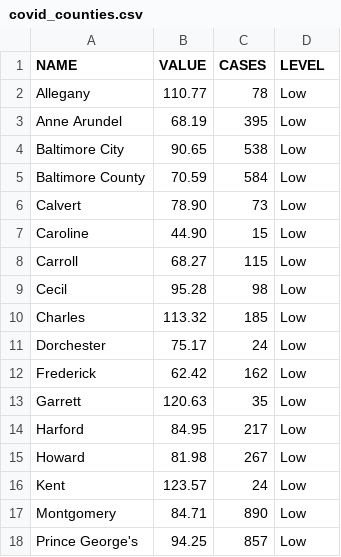
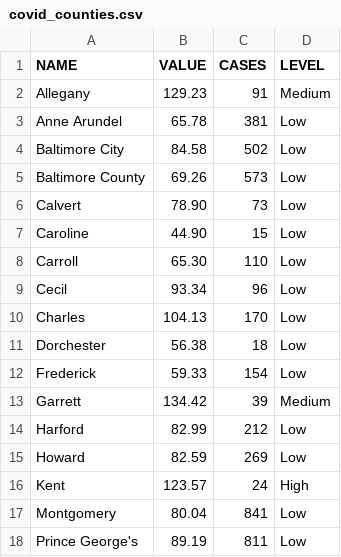
Before and after one commit to ngelbard/CNS, a CSV file: covid_counties.csv, drawn as a sheet; only a part is shown; the diff covers the shown part only.

```diff
--- a/covid_counties.csv
+++ b/covid_counties.csv
@@ -1,18 +1,18 @@
 NAME,VALUE,CASES,LEVEL
-Allegany,110.77,78,Low
-Anne Arundel,68.19,395,Low
-Baltimore City,90.65,538,Low
-Baltimore County,70.59,584,Low
+Allegany,129.23,91,Medium
+Anne Arundel,65.78,381,Low
+Baltimore City,84.58,502,Low
+Baltimore County,69.26,573,Low
 Calvert,78.90,73,Low
 Caroline,44.90,15,Low
-Carroll,68.27,115,Low
-Cecil,95.28,98,Low
-Charles,113.32,185,Low
-Dorchester,75.17,24,Low
-Frederick,62.42,162,Low
-Garrett,120.63,35,Low
-Harford,84.95,217,Low
-Howard,81.98,267,Low
-Kent,123.57,24,Low
-Montgomery,84.71,890,Low
-Prince George's,94.25,857,Low
+Carroll,65.30,110,Low
+Cecil,93.34,96,Low
+Charles,104.13,170,Low
+Dorchester,56.38,18,Low
+Frederick,59.33,154,Low
+Garrett,134.42,39,Medium
+Harford,82.99,212,Low
+Howard,82.59,269,Low
+Kent,123.57,24,High
+Montgomery,80.04,841,Low
+Prince George's,89.19,811,Low
```
Also changed, not shown: 11 edited cells elsewhere in this file.
